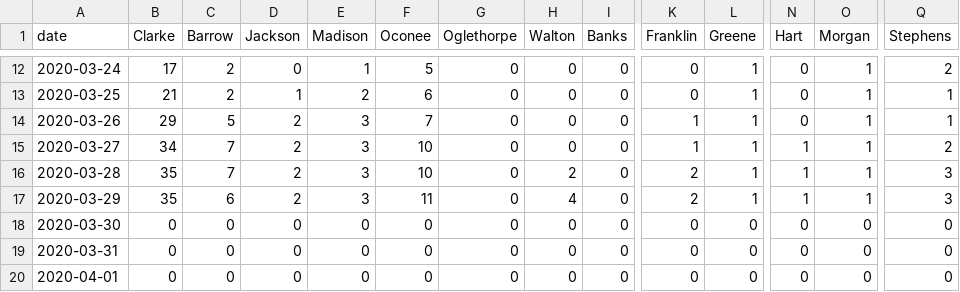
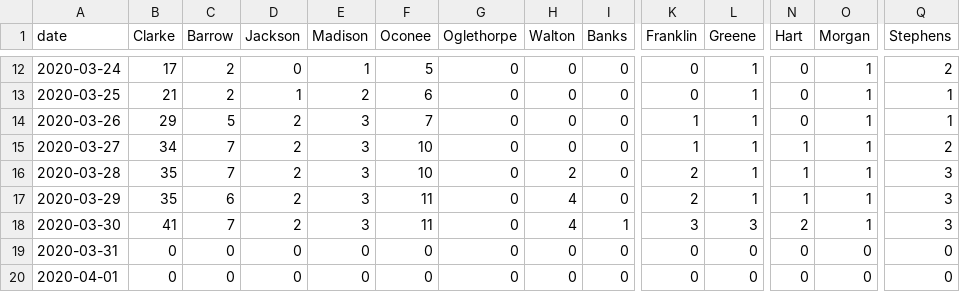
Before and after one commit to ingels11/COVID19_ACC_Model, a CSV file: Data/primary and secondary counties cases.csv, drawn as a sheet; only a part is shown, gaps mark what is left out; the diff names each change by its address in the sheet, - before the commit and + after, or states it on an @@ line.

```diff
--- a/Data/primary and secondary counties cases.csv
+++ b/Data/primary and secondary counties cases.csv
-B18 (Clarke): 0
+B18 (Clarke): 41
-C18 (Barrow): 0
+C18 (Barrow): 7
-D18 (Jackson): 0
+D18 (Jackson): 2
-E18 (Madison): 0
+E18 (Madison): 3
-F18 (Oconee): 0
+F18 (Oconee): 11
-H18 (Walton): 0
+H18 (Walton): 4
-I18 (Banks): 0
+I18 (Banks): 1
-K18 (Franklin): 0
+K18 (Franklin): 3
-L18 (Greene): 0
+L18 (Greene): 3
-N18 (Hart): 0
+N18 (Hart): 2
-O18 (Morgan): 0
+O18 (Morgan): 1
-Q18 (Stephens): 0
+Q18 (Stephens): 3
```
Also changed, not shown: Data/primSecNewCasesDaily.csv, 1 other file.
